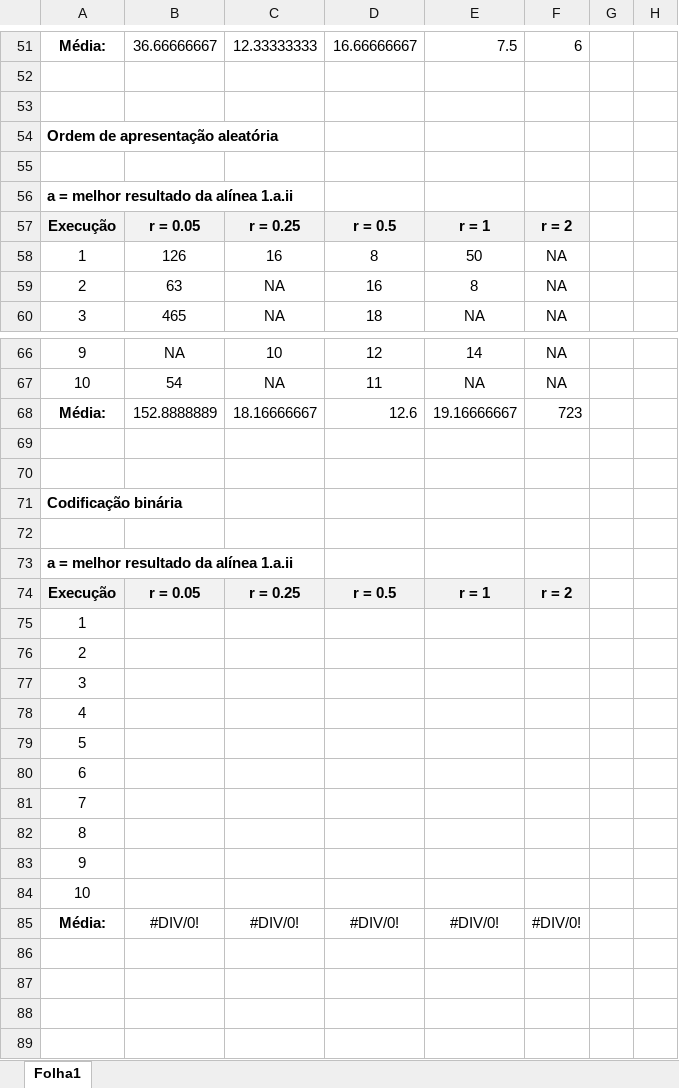
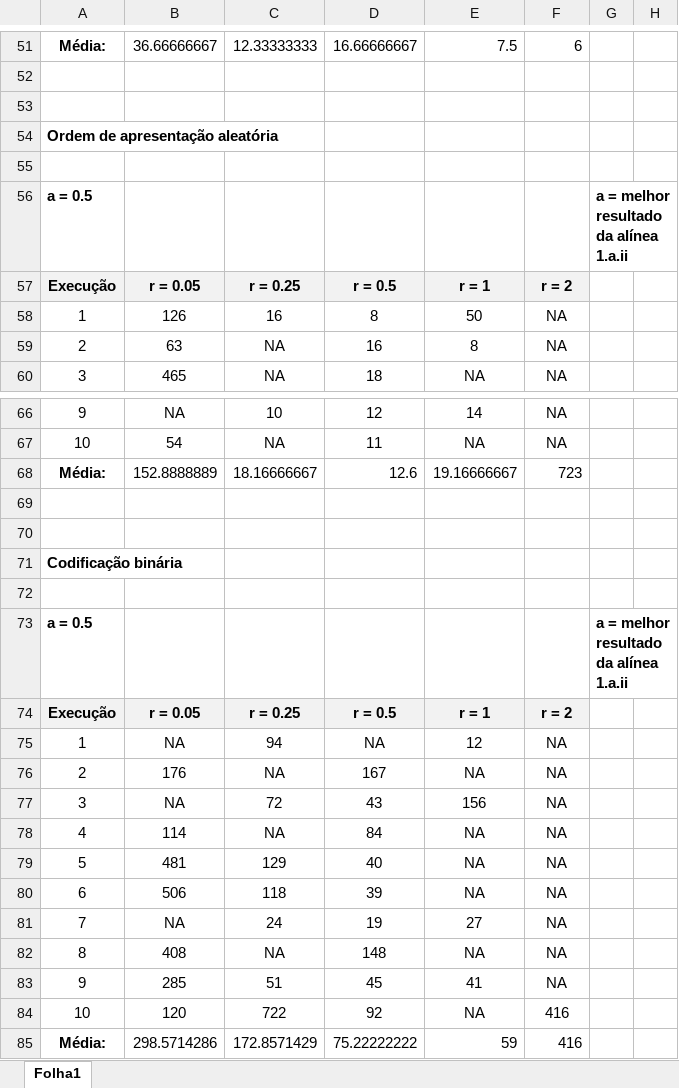
Before and after one commit to Krfld/ISEL-IASC, an Excel workbook: proj-result.xlsx, sheet Folha1, drawn as a sheet; only a part is shown, gaps mark what is left out; values as stored, in another font and other column widths than the file's, no borders; removed rows and columns are numbered as before the commit, all else as after; the diff names each change by its address in the sheet, - before the commit and + after, or states it on an @@ line.

```diff
--- a/proj-result.xlsx (sheet Folha1)
+++ b/proj-result.xlsx (sheet Folha1)
-row 56: a = melhor resultado da alínea 1.a.ii
+row 56: a = 0.5 |  |  |  |  |  | a = melhor resultado da alínea 1.a.ii
-row 73: a = melhor resultado da alínea 1.a.ii
+row 73: a = 0.5 |  |  |  |  |  | a = melhor resultado da alínea 1.a.ii
-row 75: 1
-row 76: 2
-row 77: 3
-row 78: 4
-row 79: 5
-row 80: 6
-row 81: 7
-row 82: 8
-row 83: 9
-row 84: 10
-row 85: Média: | #DIV/0! | #DIV/0! | #DIV/0! | #DIV/0! | #DIV/0!
+row 75: 1 | NA | 94 | NA | 12 | NA
+row 76: 2 | 176 | NA | 167 | NA | NA
+row 77: 3 | NA | 72 | 43 | 156 | NA
+row 78: 4 | 114 | NA | 84 | NA | NA
+row 79: 5 | 481 | 129 | 40 | NA | NA
+row 80: 6 | 506 | 118 | 39 | NA | NA
+row 81: 7 | NA | 24 | 19 | 27 | NA
+row 82: 8 | 408 | NA | 148 | NA | NA
+row 83: 9 | 285 | 51 | 45 | 41 | NA
+row 84: 10 | 120 | 722 | 92 | NA | 416
+row 85: Média: | 298.5714286 | 172.8571429 | 75.22222222 | 59 | 416
```
Also changed, not shown: 10 other files.
